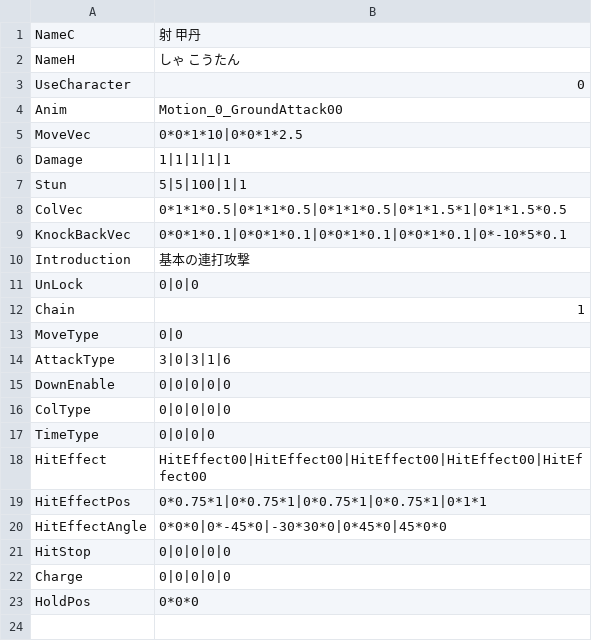
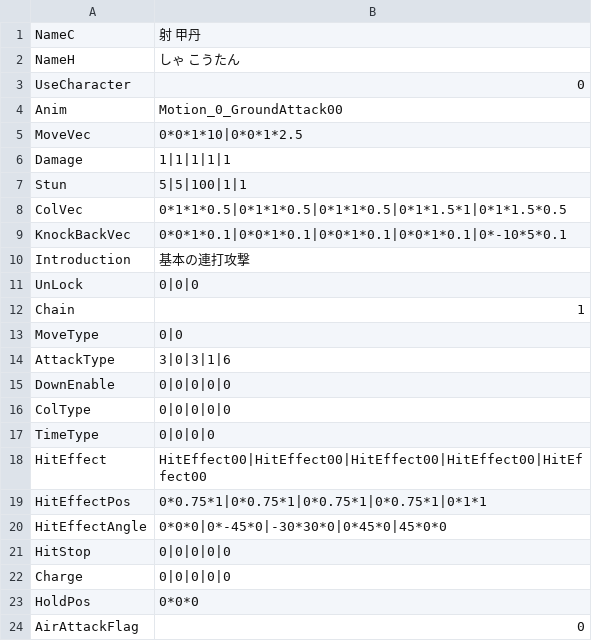
Before and after one commit to vinvinvidal/Project00, a CSV file: Project/Assets/Resources/csv/Arts/Arts000.csv, drawn as a sheet.

```diff
--- a/Project/Assets/Resources/csv/Arts/Arts000.csv
+++ b/Project/Assets/Resources/csv/Arts/Arts000.csv
@@ -23 +23,2 @@ Charge,0|0|0|0|0
 HoldPos,0*0*0
+AirAttackFlag,0
```
Also changed, not shown: Project/Assets/Resources/csv/Arts/Arts001.csv, Project/Assets/Resources/csv/Arts/Arts002.csv, 17 other files.
